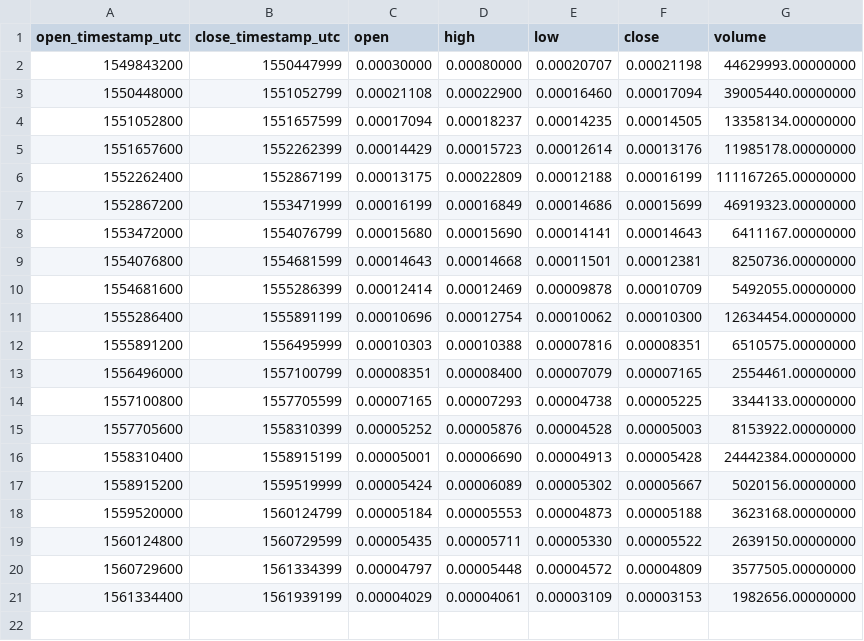
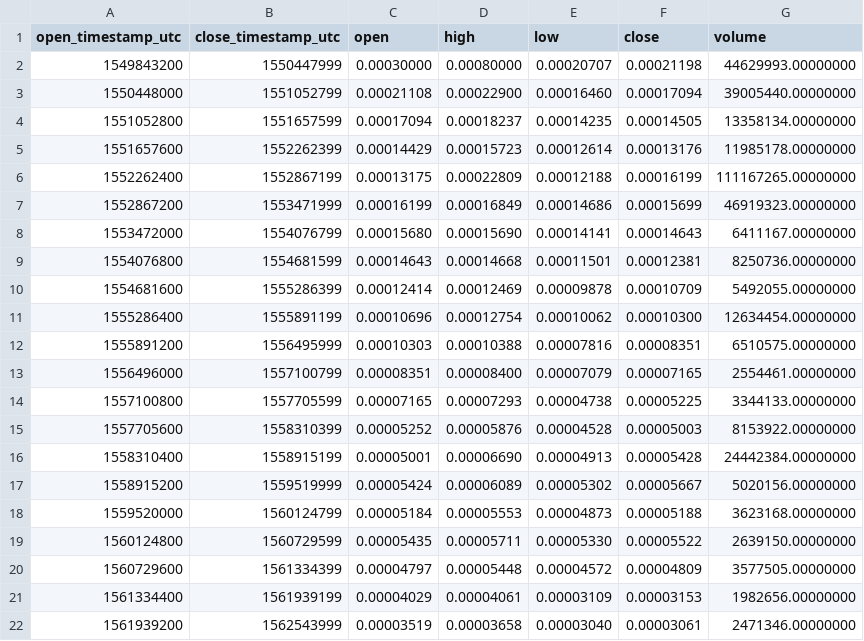
Before and after one commit to cryptobigbro/binance-ONGBTC, a CSV file: binance-ONGBTC-1w.csv, drawn as a sheet; the diff names each change by its address in the sheet, - before the commit and + after, or states it on an @@ line.

```diff
--- a/binance-ONGBTC-1w.csv
+++ b/binance-ONGBTC-1w.csv
+row 22: 1561939200 | 1562543999 | 0.00003519 | 0.00003658 | 0.00003040 | 0.00003061 | 2471346.00000000
```
Also changed, not shown: binance-ONGBTC-1d.csv, binance-ONGBTC-1h.csv.
